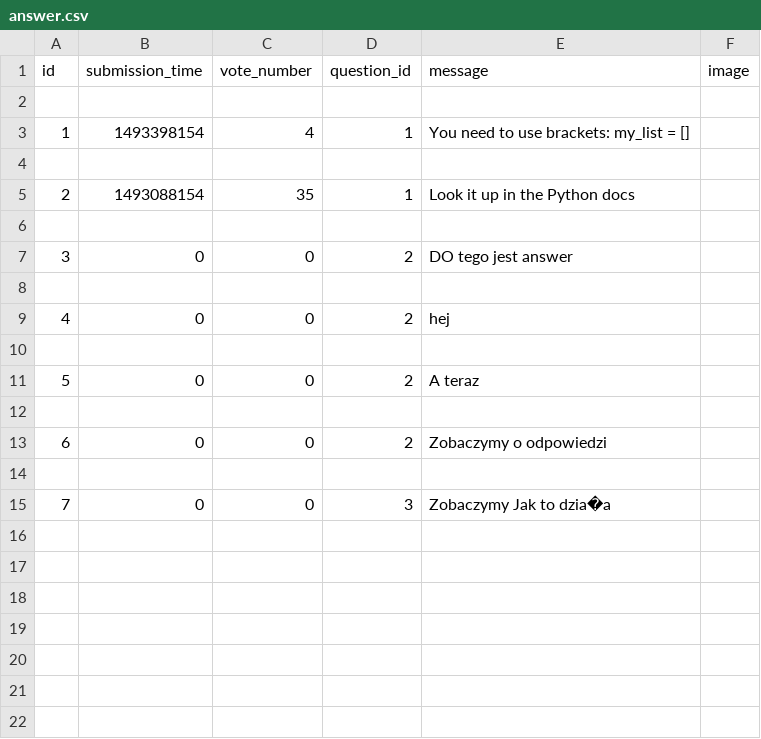
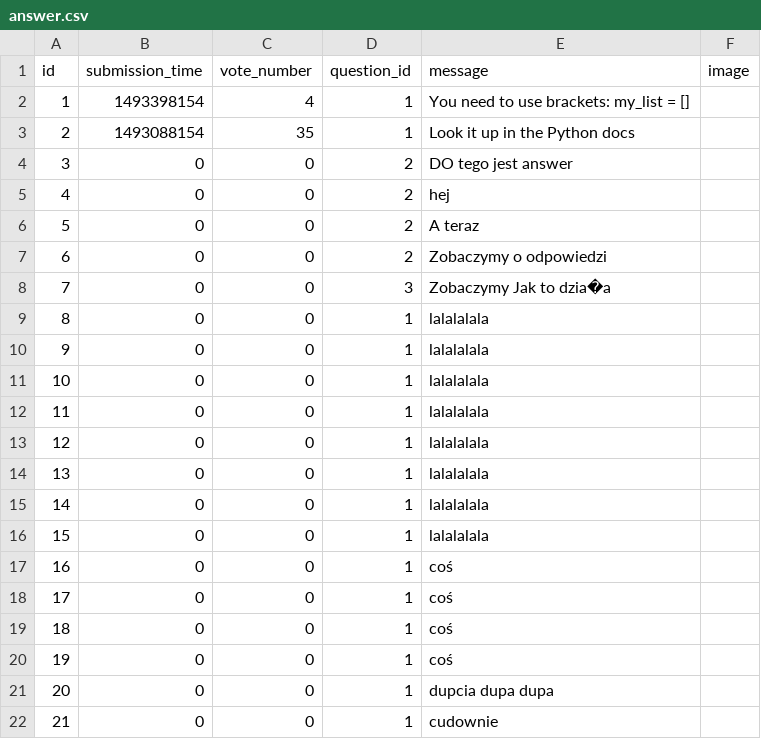
Before and after one commit to mmoqbil/AskMate, a CSV file: sample_data/answer.csv, drawn as a sheet.

```diff
--- a/sample_data/answer.csv
+++ b/sample_data/answer.csv
@@ -1,7 +1,4 @@
 id,submission_time,vote_number,question_id,message,image
-
 1,1493398154,4,1,You need to use brackets: my_list = [],
-
 2,1493088154,35,1,Look it up in the Python docs,
-
 3,0,0,2,"DO tego jest answer
@@ -9,9 +6,19 @@ id,submission_time,vote_number,question_id,message,image
 ",
-
 4,0,0,2,hej,
-
 5,0,0,2,A teraz,
-
 6,0,0,2,Zobaczymy o odpowiedzi,
-
 7,0,0,3,Zobaczymy Jak to dzia�a,
+8,0,0,1,lalalalala,
+9,0,0,1,lalalalala,
+10,0,0,1,lalalalala,
+11,0,0,1,lalalalala,
+12,0,0,1,lalalalala,
+13,0,0,1,lalalalala,
+14,0,0,1,lalalalala,
+15,0,0,1,lalalalala,
+16,0,0,1,coś,
+17,0,0,1,coś,
+18,0,0,1,coś,
+19,0,0,1,coś,
+20,0,0,1,dupcia dupa dupa,
+21,0,0,1,cudownie,
```
Also changed, not shown: 5 other files.
